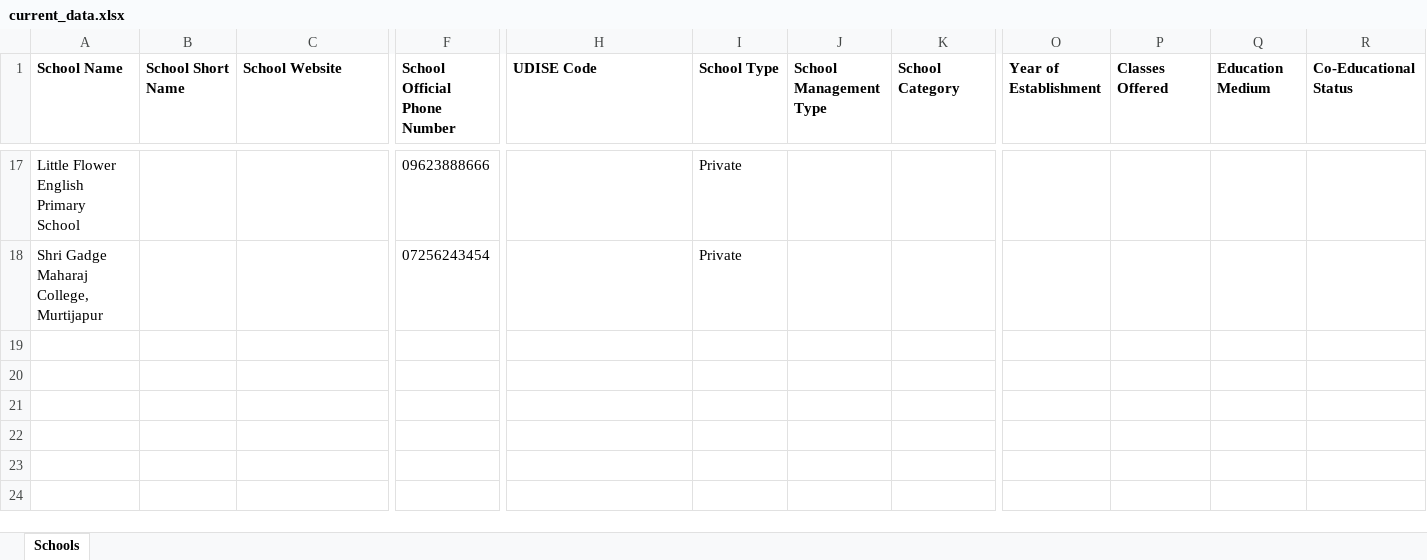
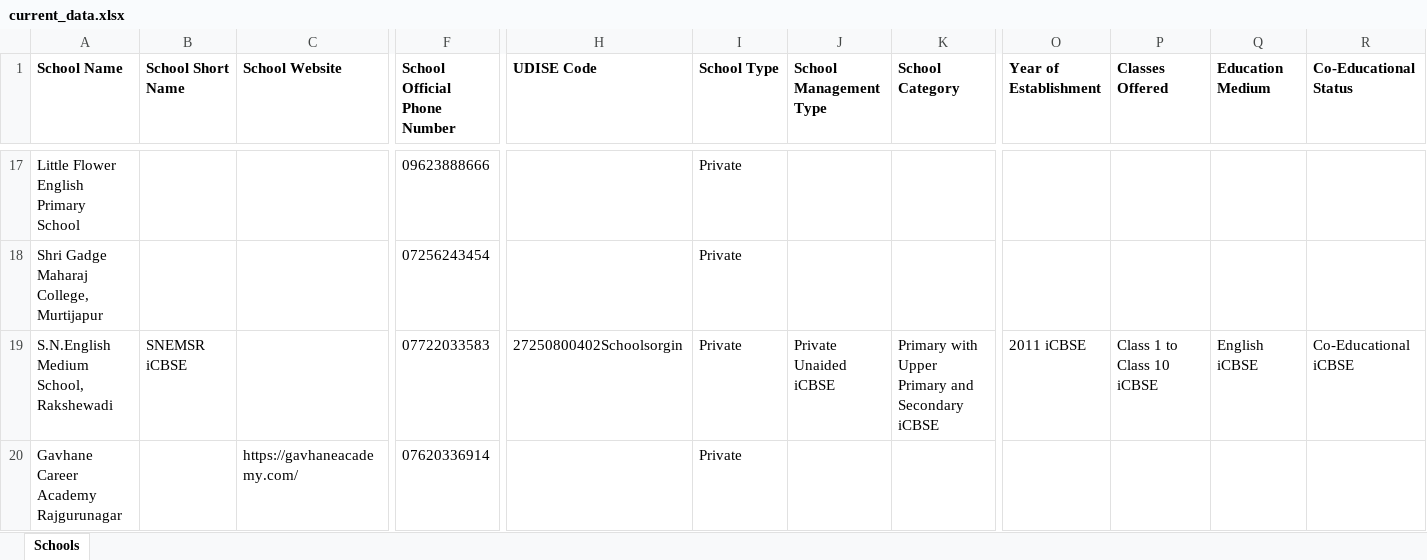
Before and after one commit to anandsagar6/School_Data_Scraper, an Excel workbook: Excel_Data/current_data.xlsx, sheet Schools, drawn as a sheet; only a part is shown, gaps mark what is left out; values as stored, in another font and other column widths than the file's, no borders; rows hold the shown columns only; the diff names each change by its address in the sheet, - before the commit and + after, or states it on an @@ line.

Commit message:
school data: school saved in Rajgurunagar (rank 7/10)

```diff
--- a/Excel_Data/current_data.xlsx (sheet Schools)
+++ b/Excel_Data/current_data.xlsx (sheet Schools)
+row 19: S.N.English Medium School, Rakshewadi | SNEMSR iCBSE |  | 07722033583 | 27250800402Schoolsorgin | Private | Private Unaided iCBSE | Primary with Upper Primary and Secondary iCBSE | 2011 iCBSE | Class 1 to Class 10 iCBSE | English iCBSE | Co-Educational iCBSE
+row 20: Gavhane Career Academy Rajgurunagar |  | https://gavhaneacademy.com/ | 07620336914 |  | Private
```
Also changed, not shown: Excel_Data/master_data.xlsx, 3 other files.
